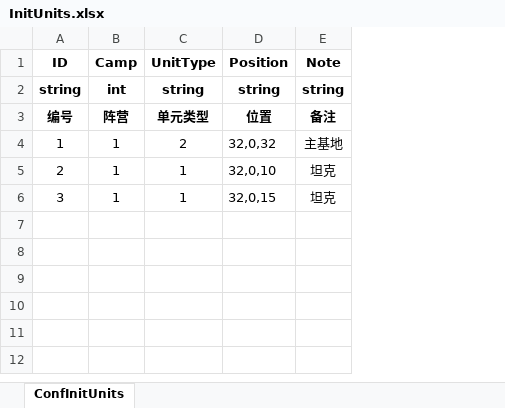
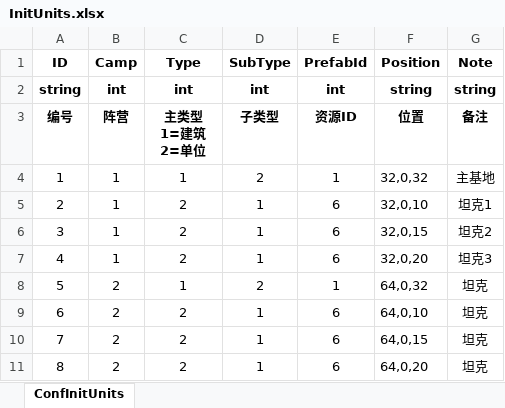
Before and after one commit to ZiglerOllydbg/ra2, an Excel workbook: config/excel/InitUnits.xlsx, sheet ConfInitUnits, drawn as a sheet; values as stored, in another font and other column widths than the file's, no borders; addresses are those after the commit; ↵ is a line break in a cell; the diff names each change by its address in the sheet, - before the commit and + after, or states it on an @@ line.

```diff
--- a/config/excel/InitUnits.xlsx (sheet ConfInitUnits)
+++ b/config/excel/InitUnits.xlsx (sheet ConfInitUnits)
+column D (SubType), rows 2-6: int | 子类型 | 2 | 1 | 1
+column E (PrefabId), rows 2-6: int | 资源ID | 1 | 6 | 6
-C1: UnitType
+C1: Type
-C2 (Type): string
+C2 (Type): int
-C3 (Type): 单元类型
+C3 (Type): 主类型 ↵ 1=建筑 ↵ 2=单位
-C4 (Type): 2
+C4 (Type): 1
-C5:C6 (Type): 1
+C5:C6 (Type): 2
-G5 (Note): 坦克
+G5 (Note): 坦克1
-G6 (Note): 坦克
+G6 (Note): 坦克2
+row 7: 4 | 1 | 2 | 1 | 6 | 32,0,20 | 坦克3
+row 8: 5 | 2 | 1 | 2 | 1 | 64,0,32 | 坦克
+row 9: 6 | 2 | 2 | 1 | 6 | 64,0,10 | 坦克
+row 10: 7 | 2 | 2 | 1 | 6 | 64,0,15 | 坦克
+row 11: 8 | 2 | 2 | 1 | 6 | 64,0,20 | 坦克
```
Also changed, not shown: 1 other file.
